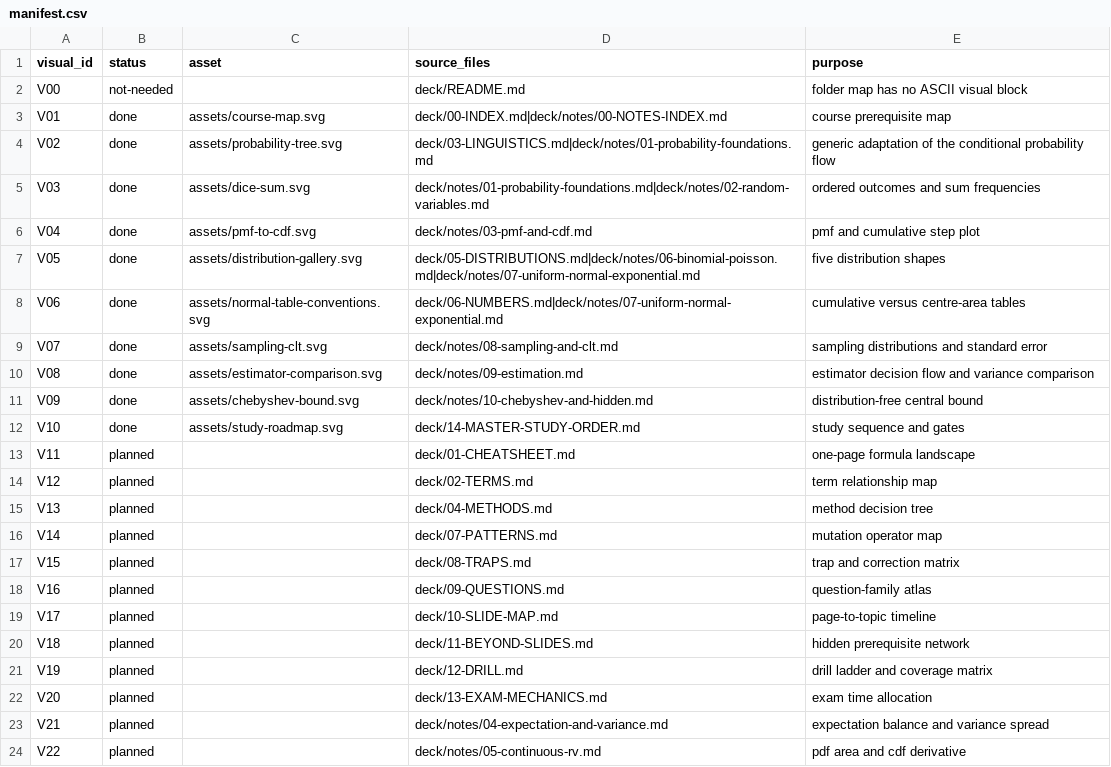
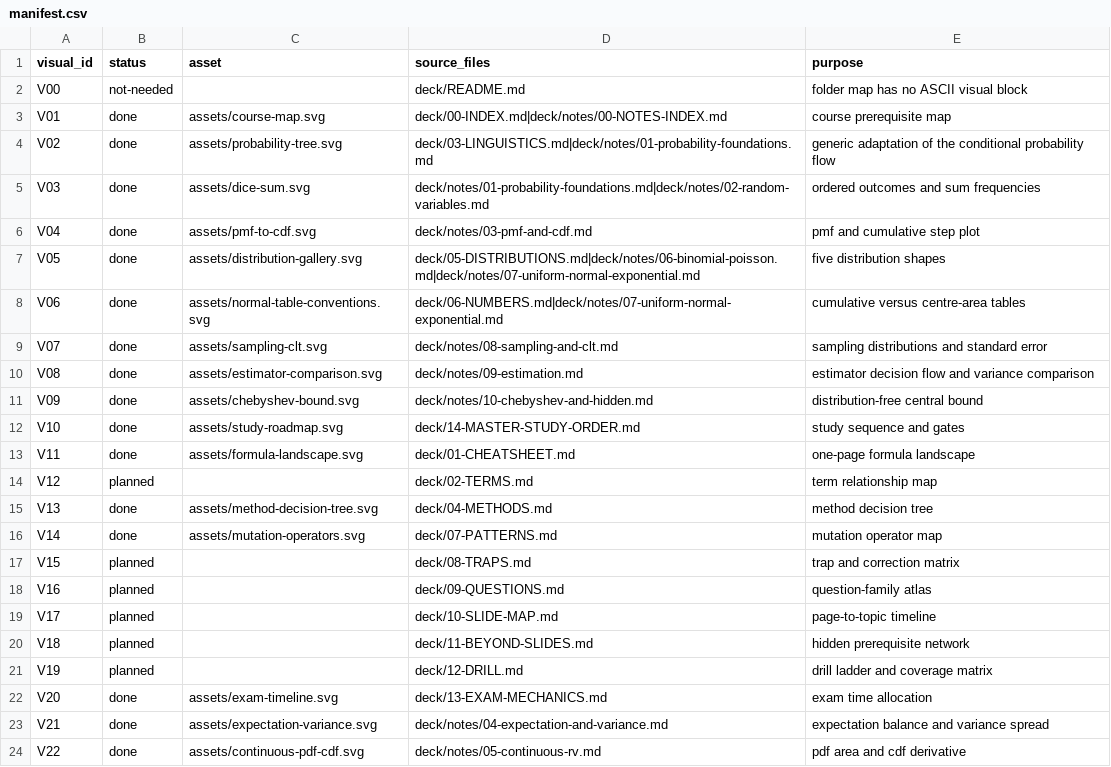
Before and after one commit to harshgounder/mas2001-mte, a CSV file: deck/visuals-gpt56/manifest.csv, drawn as a sheet.

Commit message:
visuals: add formula and exam concept maps

```diff
--- a/deck/visuals-gpt56/manifest.csv
+++ b/deck/visuals-gpt56/manifest.csv
@@ -12,6 +12,6 @@ V09,done,assets/chebyshev-bound.svg,deck/notes/10-chebyshev-and-hidden.md,distri
 V10,done,assets/study-roadmap.svg,deck/14-MASTER-STUDY-ORDER.md,study sequence and gates
-V11,planned,,deck/01-CHEATSHEET.md,one-page formula landscape
+V11,done,assets/formula-landscape.svg,deck/01-CHEATSHEET.md,one-page formula landscape
 V12,planned,,deck/02-TERMS.md,term relationship map
-V13,planned,,deck/04-METHODS.md,method decision tree
-V14,planned,,deck/07-PATTERNS.md,mutation operator map
+V13,done,assets/method-decision-tree.svg,deck/04-METHODS.md,method decision tree
+V14,done,assets/mutation-operators.svg,deck/07-PATTERNS.md,mutation operator map
 V15,planned,,deck/08-TRAPS.md,trap and correction matrix
@@ -21,4 +21,4 @@ V18,planned,,deck/11-BEYOND-SLIDES.md,hidden prerequisite network
 V19,planned,,deck/12-DRILL.md,drill ladder and coverage matrix
-V20,planned,,deck/13-EXAM-MECHANICS.md,exam time allocation
-V21,planned,,deck/notes/04-expectation-and-variance.md,expectation balance and variance spread
-V22,planned,,deck/notes/05-continuous-rv.md,pdf area and cdf derivative
+V20,done,assets/exam-timeline.svg,deck/13-EXAM-MECHANICS.md,exam time allocation
+V21,done,assets/expectation-variance.svg,deck/notes/04-expectation-and-variance.md,expectation balance and variance spread
+V22,done,assets/continuous-pdf-cdf.svg,deck/notes/05-continuous-rv.md,pdf area and cdf derivative
```
Also changed, not shown: 9 other files.
